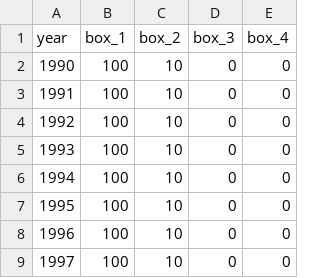
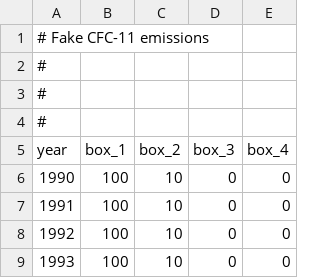
Before and after one commit to mrghg/py12box, a CSV file: data/example/CFC-11/CFC-11_emissions.csv, drawn as a sheet; only a part is shown; the shorter side is filled out with more unchanged rows; the diff names each change by its address in the sheet, - before the commit and + after, or states it on an @@ line.

```diff
--- a/data/example/CFC-11/CFC-11_emissions.csv
+++ b/data/example/CFC-11/CFC-11_emissions.csv
+row 1: # Fake CFC-11 emissions
+row 2: #
+row 3: #
+row 4: #
```
Also changed, not shown: 6 other files.
